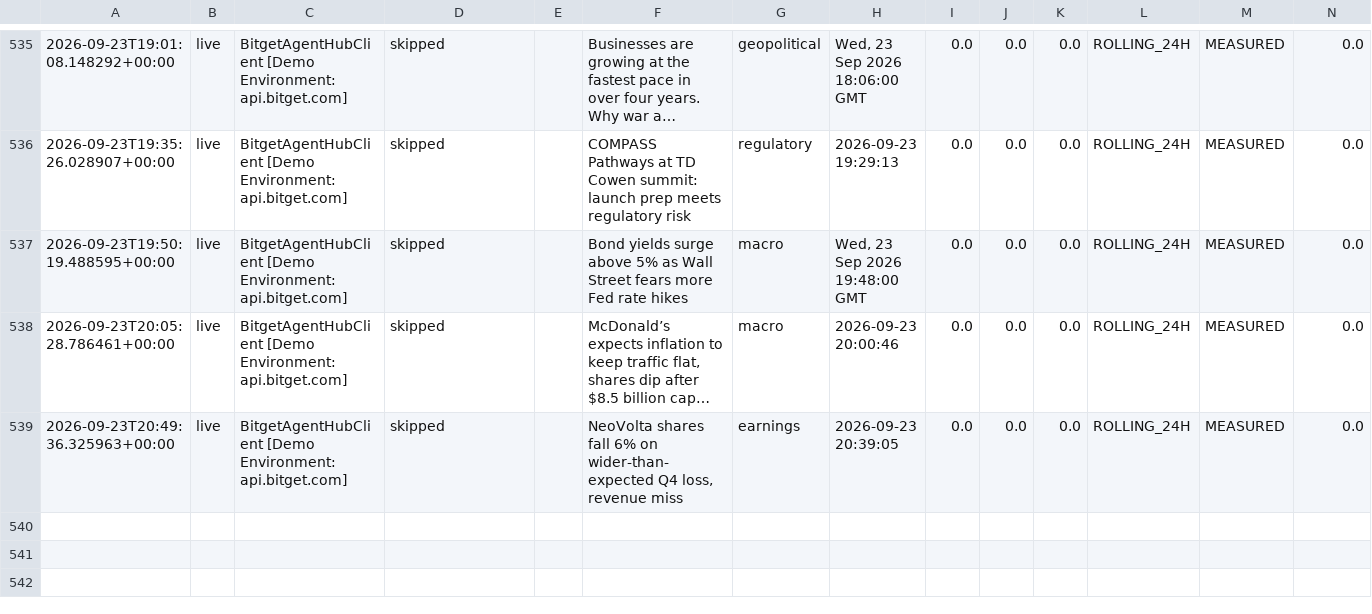
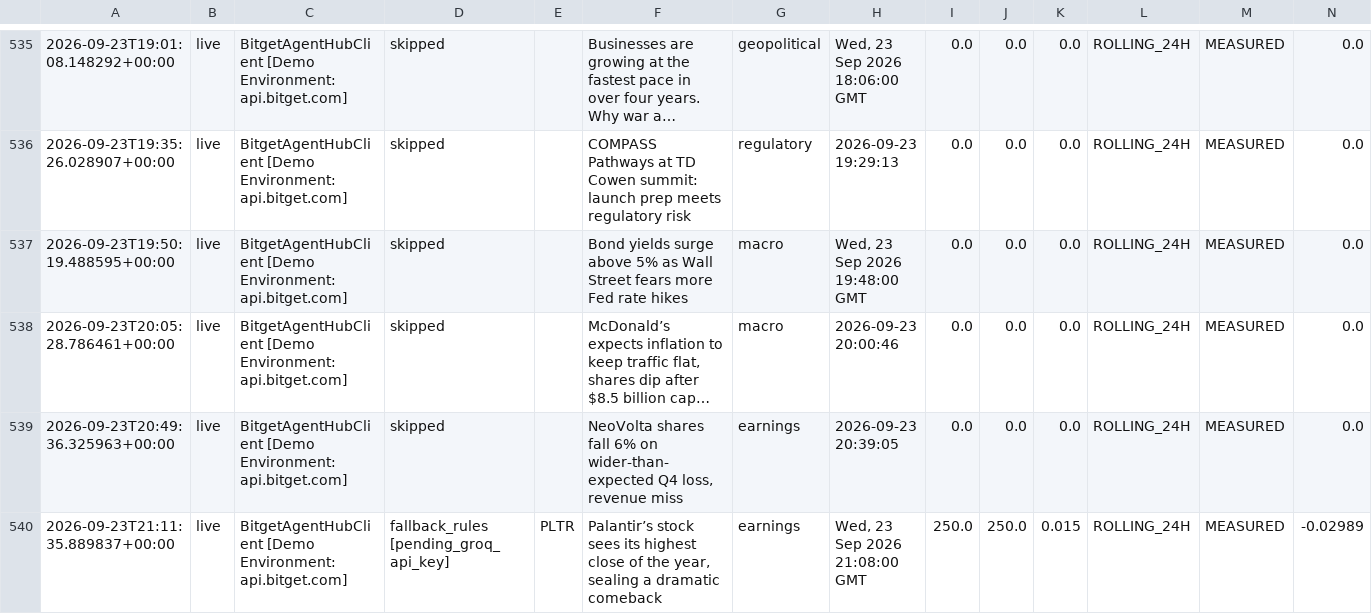
Before and after one commit to 0xSheriff/afterhours-sentinel, a CSV file: logs/sentinel_trades.csv, drawn as a sheet; only a part is shown, gaps mark what is left out; long unchanged cells end in …; rows hold the shown columns only; the diff names each change by its address in the sheet, - before the commit and + after, or states it on an @@ line.

Commit message:
telemetry: sync live trade records (529 records)

```diff
--- a/logs/sentinel_trades.csv
+++ b/logs/sentinel_trades.csv
+row 540: 2026-09-23T21:11:35.889837+00:00 | live | BitgetAgentHubClient [Demo Environment: api.bitget.com] | fallback_rules [pending_groq_api_key] | PLTR | Palantir’s stock sees its highest close of the year, sealing a dramatic comeback | earnings | Wed, 23 Sep 2026 21:08:00 GMT | 250.0 | 250.0 | 0.015 | ROLLING_24H | MEASURED | -0.02989
```
Also changed, not shown: 3 other files.
